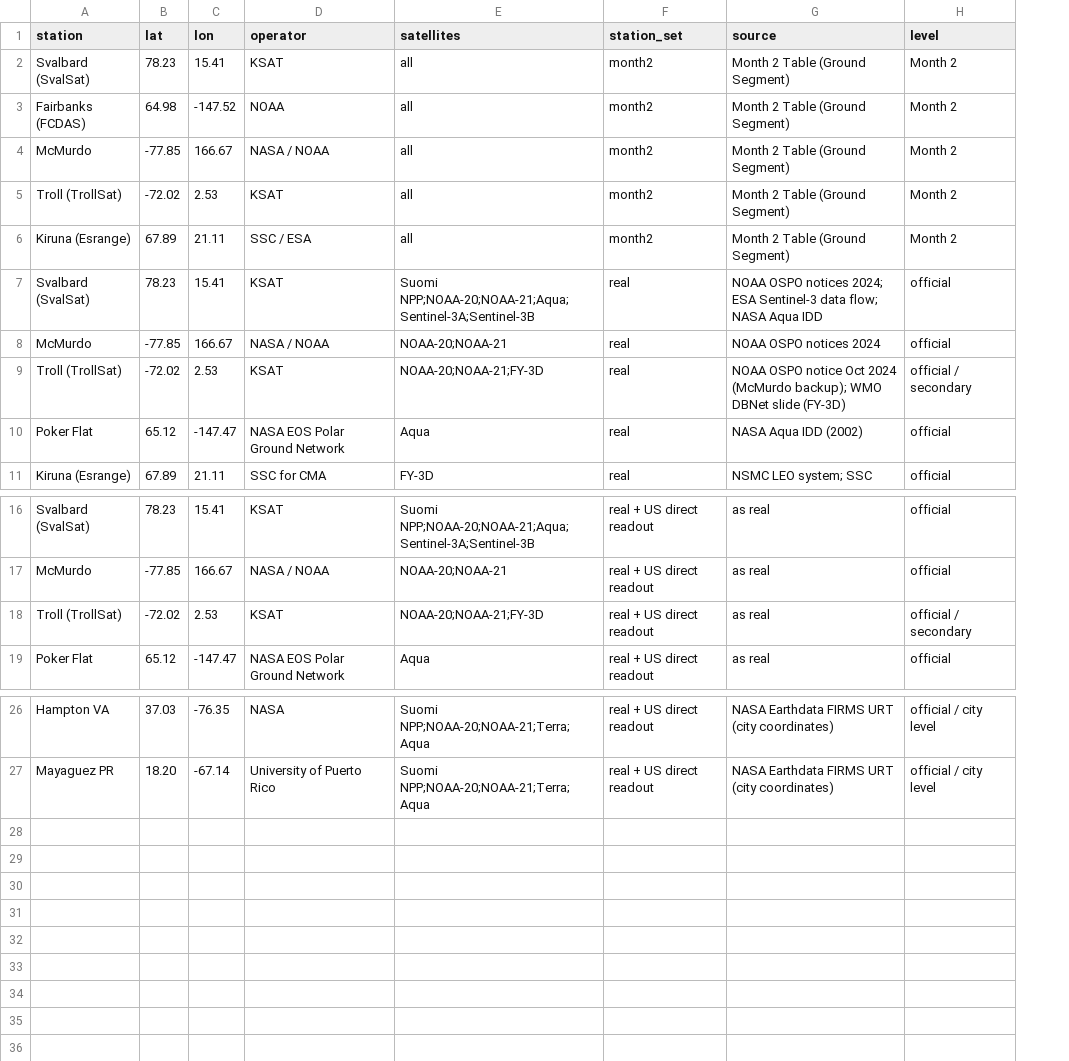
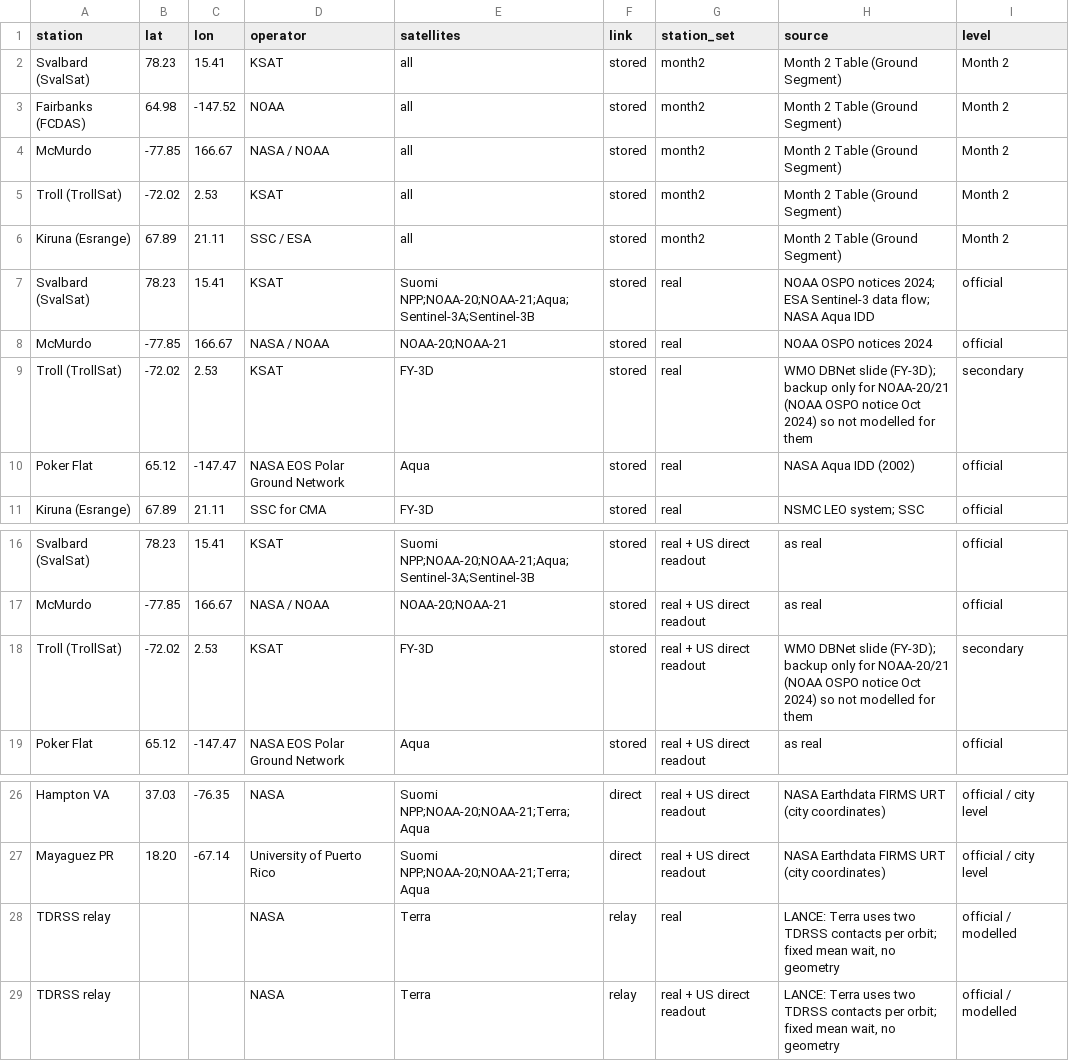
Before and after one commit to ines-lang/master-thesis-progress-tracker, a CSV file: code/EO Census/notes/ground_stations.csv, drawn as a sheet; only a part is shown, gaps mark what is left out; addresses are those after the commit; the diff names each change by its address in the sheet, - before the commit and + after, or states it on an @@ line.

```diff
--- a/code/EO Census/notes/ground_stations.csv
+++ b/code/EO Census/notes/ground_stations.csv
+column F (link), rows 2-11: all stored; rows 16-19: all stored; rows 26-27: direct | direct
-E9 (satellites): NOAA-20;NOAA-21;FY-3D
+E9 (satellites): FY-3D
-H9 (source): NOAA OSPO notice Oct 2024 (McMurdo backup); WMO DBNet slide (FY-3D)
+H9 (source): WMO DBNet slide (FY-3D); backup only for NOAA-20/21 (NOAA OSPO notice Oct 2024) so not modelled for them
-I9 (level): official / secondary
+I9 (level): secondary
-E18 (satellites): NOAA-20;NOAA-21;FY-3D
+E18 (satellites): FY-3D
-H18 (source): as real
+H18 (source): WMO DBNet slide (FY-3D); backup only for NOAA-20/21 (NOAA OSPO notice Oct 2024) so not modelled for them
-I18 (level): official / secondary
+I18 (level): secondary
+row 28: TDRSS relay |  |  | NASA | Terra | relay | real | LANCE: Terra uses two TDRSS contacts per orbit; fixed mean wait, no geometry | official / modelled
+row 29: TDRSS relay |  |  | NASA | Terra | relay | real + US direct readout | LANCE: Terra uses two TDRSS contacts per orbit; fixed mean wait, no geometry | official / modelled
```
Also changed, not shown: code/EO Census/processed/ground_contacts.csv, 10 other files.
